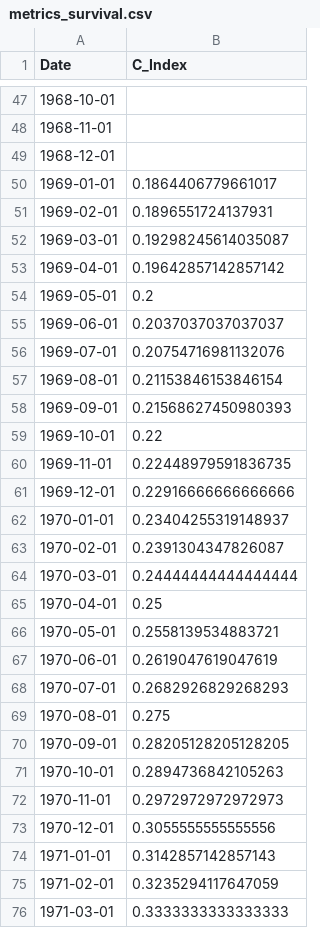
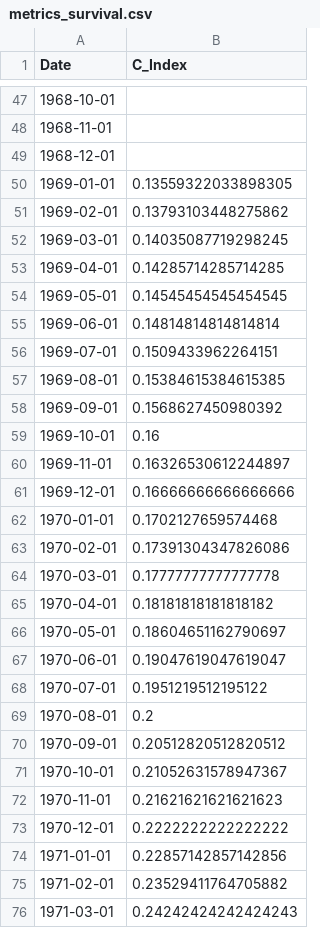
Before and after one commit to dongyilu888/Stock_Crash_Model, a CSV file: results/metrics_survival.csv, drawn as a sheet; only a part is shown, gaps mark what is left out; the diff covers the shown part only.

```diff
--- a/results/metrics_survival.csv
+++ b/results/metrics_survival.csv
@@ -49,28 +49,28 @@ Date,C_Index
 1968-12-01,
-1969-01-01,0.1864406779661017
-1969-02-01,0.1896551724137931
-1969-03-01,0.19298245614035087
-1969-04-01,0.19642857142857142
-1969-05-01,0.2
-1969-06-01,0.2037037037037037
-1969-07-01,0.20754716981132076
-1969-08-01,0.21153846153846154
-1969-09-01,0.21568627450980393
-1969-10-01,0.22
-1969-11-01,0.22448979591836735
-1969-12-01,0.22916666666666666
-1970-01-01,0.23404255319148937
-1970-02-01,0.2391304347826087
-1970-03-01,0.24444444444444444
-1970-04-01,0.25
-1970-05-01,0.2558139534883721
-1970-06-01,0.2619047619047619
-1970-07-01,0.2682926829268293
-1970-08-01,0.275
-1970-09-01,0.28205128205128205
-1970-10-01,0.2894736842105263
-1970-11-01,0.2972972972972973
-1970-12-01,0.3055555555555556
-1971-01-01,0.3142857142857143
-1971-02-01,0.3235294117647059
-1971-03-01,0.3333333333333333
+1969-01-01,0.13559322033898305
+1969-02-01,0.13793103448275862
+1969-03-01,0.14035087719298245
+1969-04-01,0.14285714285714285
+1969-05-01,0.14545454545454545
+1969-06-01,0.14814814814814814
+1969-07-01,0.1509433962264151
+1969-08-01,0.15384615384615385
+1969-09-01,0.1568627450980392
+1969-10-01,0.16
+1969-11-01,0.16326530612244897
+1969-12-01,0.16666666666666666
+1970-01-01,0.1702127659574468
+1970-02-01,0.17391304347826086
+1970-03-01,0.17777777777777778
+1970-04-01,0.18181818181818182
+1970-05-01,0.18604651162790697
+1970-06-01,0.19047619047619047
+1970-07-01,0.1951219512195122
+1970-08-01,0.2
+1970-09-01,0.20512820512820512
+1970-10-01,0.21052631578947367
+1970-11-01,0.21621621621621623
+1970-12-01,0.2222222222222222
+1971-01-01,0.22857142857142856
+1971-02-01,0.23529411764705882
+1971-03-01,0.24242424242424243
```
Also changed, not shown: 154 edited cells elsewhere in this file, results/metrics.csv, results/metrics_gbm.csv, 10 other files.
